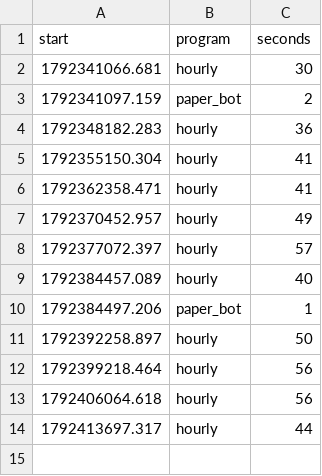
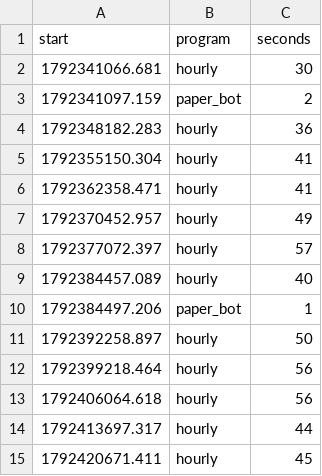
Before and after one commit to trendatrenda/polymarket-scanners, a CSV file: pm_minutes.csv, drawn as a sheet; the diff names each change by its address in the sheet, - before the commit and + after, or states it on an @@ line.

```diff
--- a/pm_minutes.csv
+++ b/pm_minutes.csv
+row 15: 1792420671.411 | hourly | 45
```
Also changed, not shown: pm_mm_fills.csv, pm_mm_log.csv, 3 other files.
